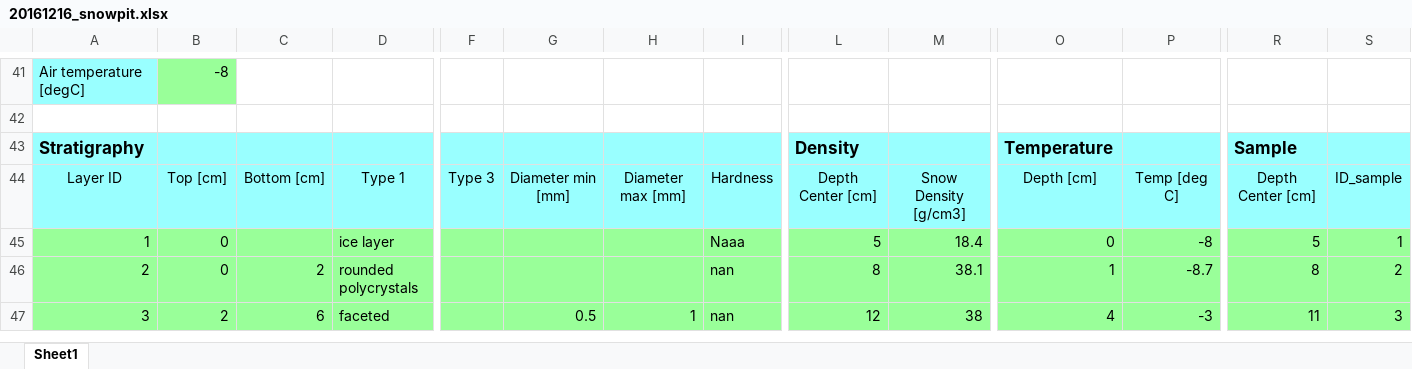
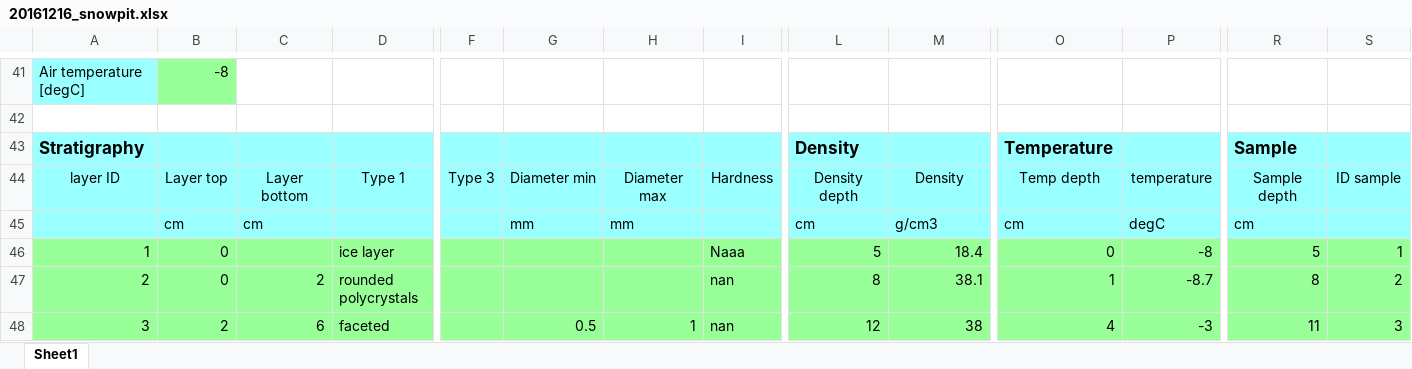
Before and after one commit to ArcticSnow/snowpyt, an Excel workbook: snowpyt/data_example/20161216_snowpit.xlsx, sheet Sheet1, drawn as a sheet; only a part is shown, gaps mark what is left out; values as stored, in another font and other column widths than the file's, no borders; rows hold the shown columns only; the diff names each change by its address in the sheet, - before the commit and + after, or states it on an @@ line.

Commit message:
IN PROGRESS: loading xlsx using classes. new snowpit class object

```diff
--- a/snowpyt/data_example/20161216_snowpit.xlsx (sheet Sheet1)
+++ b/snowpyt/data_example/20161216_snowpit.xlsx (sheet Sheet1)
@@ column A renumbered in row 44 @@
-B44: Top [cm]
+B44: Layer top
-C44: Bottom [cm]
+C44: Layer bottom
-G44: Diameter min [mm]
+G44: Diameter min
-H44: Diameter max [mm]
+H44: Diameter max
-L44: Depth Center [cm]
+L44: Density depth
-M44: Snow Density [g/cm3]
+M44: Density
-O44: Depth [cm]
+O44: Temp depth
-P44: Temp [deg C]
+P44: temperature
-R44: Depth Center [cm]
+R44: Sample depth
-S44: ID_sample
+S44: ID sample
+row 45:  | cm | cm |  |  | mm | mm |  | cm | g/cm3 | cm | degC | cm
```
Also changed, not shown: formulas that keep their value, 3 other files.
